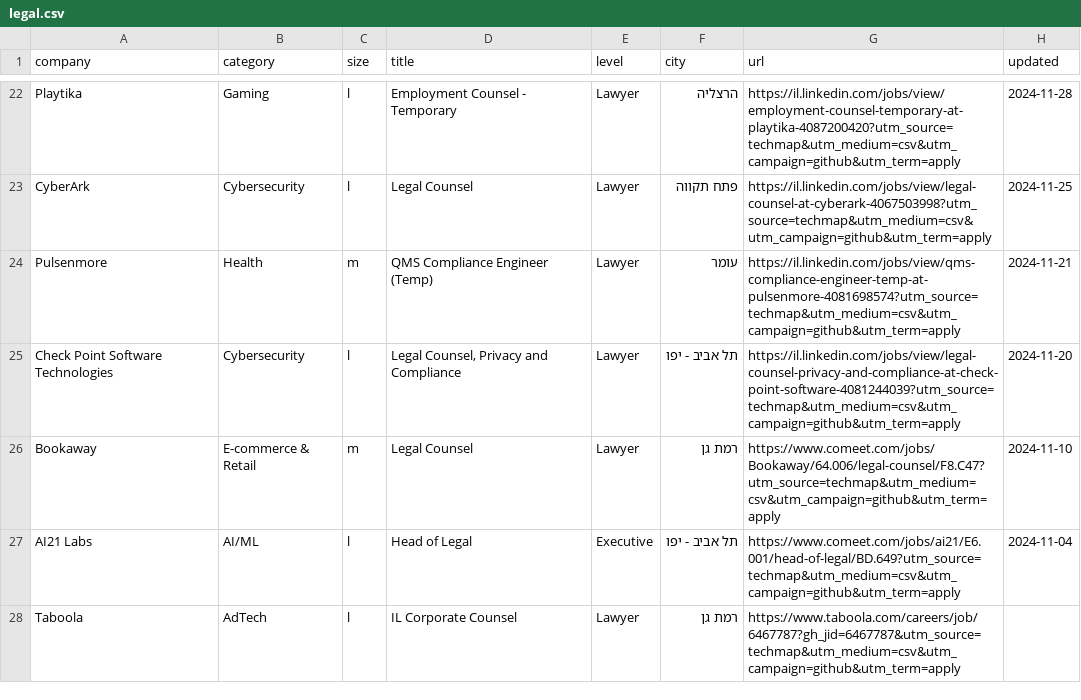
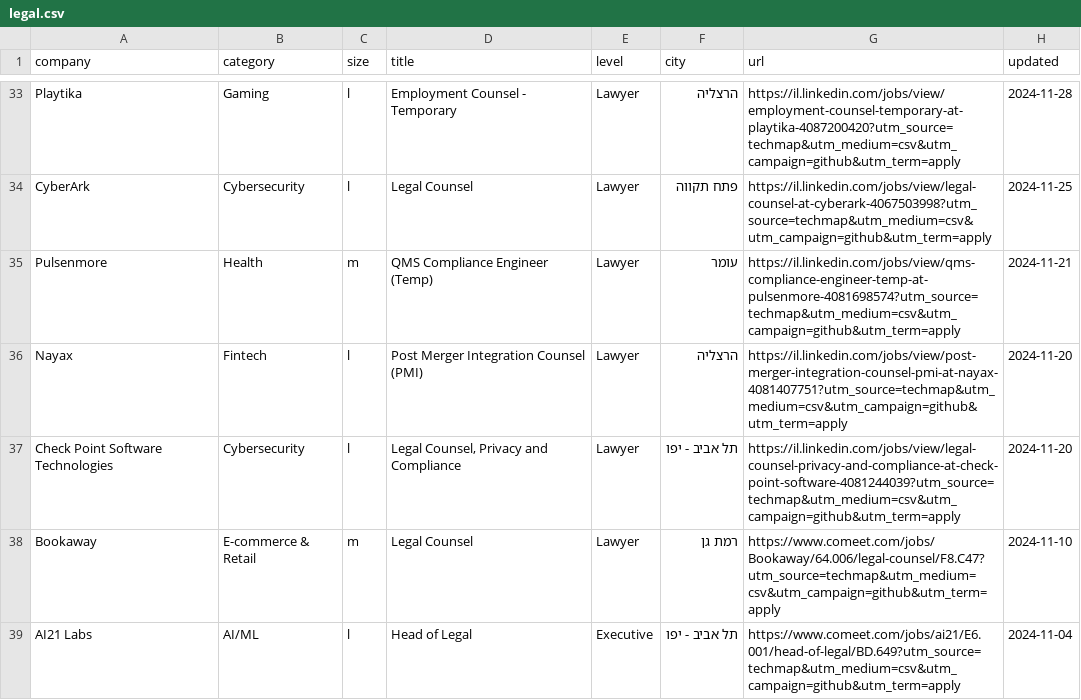
Before and after one commit to mluggy/techmap, a CSV file: jobs/legal.csv, drawn as a sheet; only a part is shown, gaps mark what is left out; the shorter side is filled out with more unchanged rows; the diff covers the shown part only; the diff names each change by its address in the sheet, - before the commit and + after, or states it on an @@ line.

```diff
--- a/jobs/legal.csv
+++ b/jobs/legal.csv
+row 36: Nayax | Fintech | l | Post Merger Integration Counsel (PMI) | Lawyer | הרצליה | https://il.linkedin.com/jobs/view/post-merger-integration-counsel-pmi-at-nayax-4081407751?utm_source=techmap&utm_medium=csv&utm_campaign=github&utm_term=apply | 2024-11-20
```
Also changed, not shown: 14 added rows, 3 removed rows and 1 edited cell elsewhere in this file, jobs/admin.csv, jobs/hr.csv, 15 other files.
